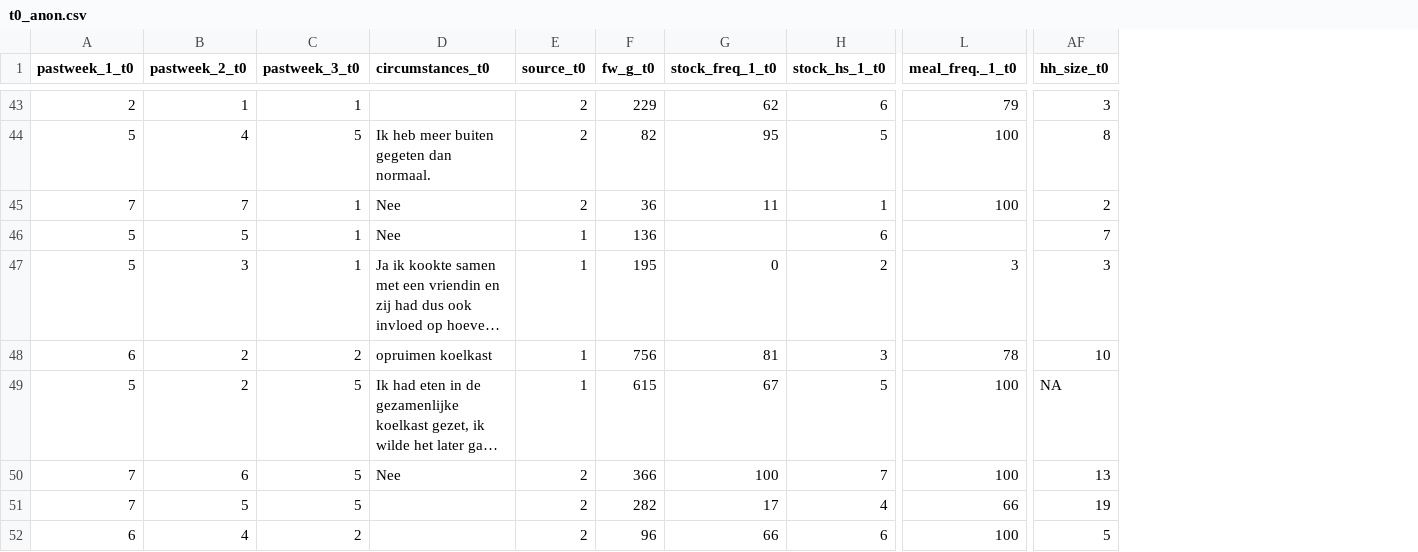
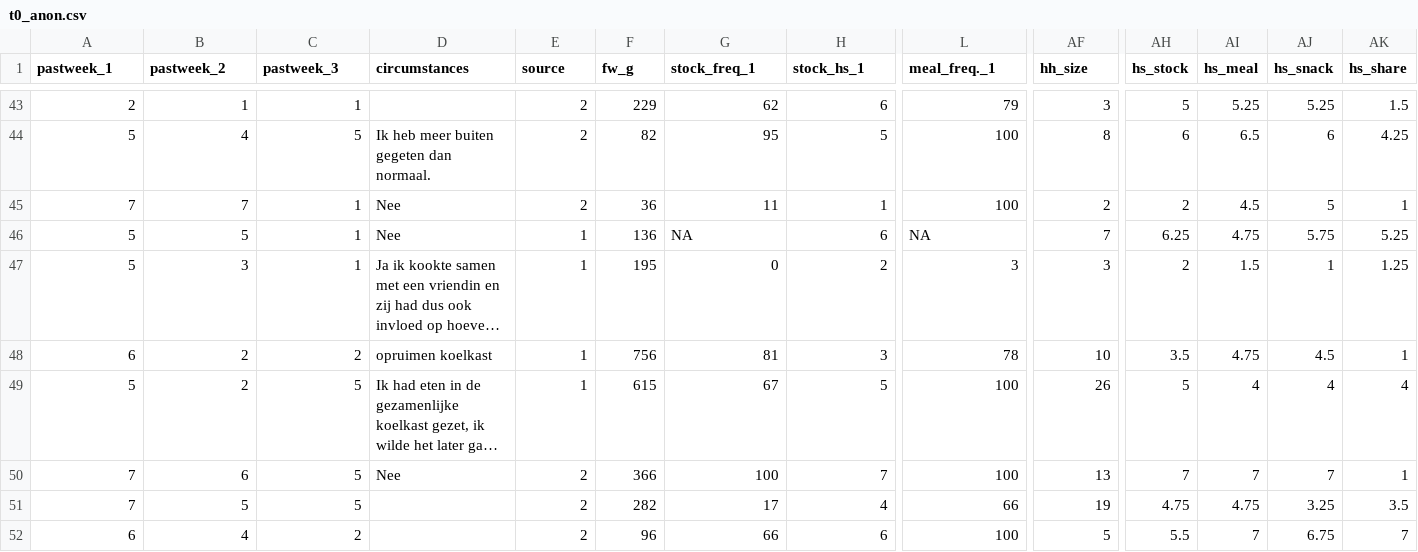
Before and after one commit to CasHsmn/R_tape, a CSV file: data/t0_anon.csv, drawn as a sheet; only a part is shown, gaps mark what is left out; long unchanged cells end in …; the diff covers the shown part only; the diff names each change by its address in the sheet, - before the commit and + after, or states it on an @@ line.

```diff
--- a/data/t0_anon.csv
+++ b/data/t0_anon.csv
+column AH (hs_stock), rows 43-52: 5 | 6 | 2 | 6.25 | 2 | 3.5 | 5 | 7 | 4.75 | 5.5
+column AI (hs_meal), rows 43-52: 5.25 | 6.5 | 4.5 | 4.75 | 1.5 | 4.75 | 4 | 7 | 4.75 | 7
+column AJ (hs_snack), rows 43-52: 5.25 | 6 | 5 | 5.75 | 1 | 4.5 | 4 | 7 | 3.25 | 6.75
+column AK (hs_share), rows 43-52: 1.5 | 4.25 | 1 | 5.25 | 1.25 | 1 | 4 | 1 | 3.5 | 7
-A1: pastweek_1_t0
+A1: pastweek_1
-B1: pastweek_2_t0
+B1: pastweek_2
-C1: pastweek_3_t0
+C1: pastweek_3
-D1: circumstances_t0
+D1: circumstances
-E1: source_t0
+E1: source
-F1: fw_g_t0
+F1: fw_g
-G1: stock_freq_1_t0
+G1: stock_freq_1
-H1: stock_hs_1_t0
+H1: stock_hs_1
-L1: meal_freq._1_t0
+L1: meal_freq._1
-AF1: hh_size_t0
+AF1: hh_size
-G46 (stock_freq_1): (empty)
+G46 (stock_freq_1): NA
-L46 (meal_freq._1): (empty)
+L46 (meal_freq._1): NA
-AF49 (hh_size): NA
+AF49 (hh_size): 26
```
Also changed, not shown: 30 edited cells elsewhere in this file, data/t1_anon.csv, data/t2_anon.csv, 15 other files.
